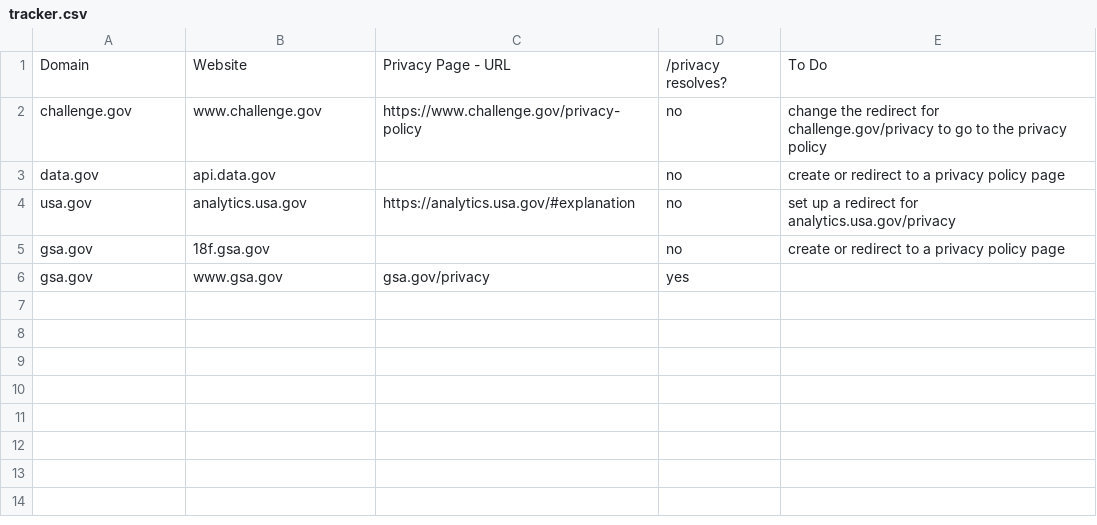
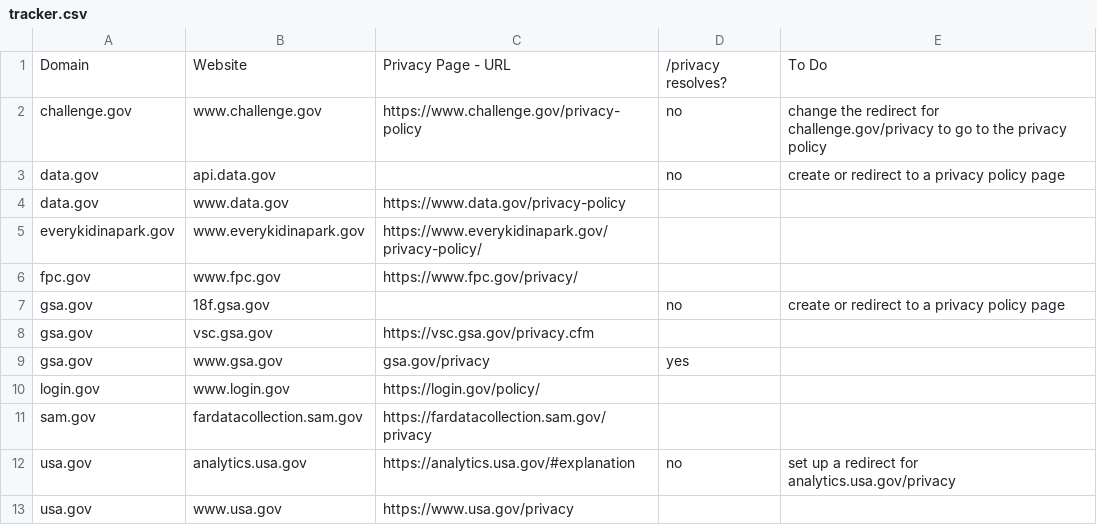
Before and after one commit to GSA/privacy-pages, a CSV file: projects/tracker.csv, drawn as a sheet; the diff names each change by its address in the sheet, - before the commit and + after, or states it on an @@ line.

Commit message:
Adding more sites

```diff
--- a/projects/tracker.csv
+++ b/projects/tracker.csv
+row 4: data.gov | www.data.gov | https://www.data.gov/privacy-policy
+row 5: everykidinapark.gov | www.everykidinapark.gov | https://www.everykidinapark.gov/privacy-policy/
+row 6: fpc.gov | www.fpc.gov | https://www.fpc.gov/privacy/
@@ row 5 moved to row 7: gsa.gov @@
+row 8: gsa.gov | vsc.gsa.gov | https://vsc.gsa.gov/privacy.cfm
@@ row 6 moved to row 9: gsa.gov @@
+row 10: login.gov | www.login.gov | https://login.gov/policy/
+row 11: sam.gov | fardatacollection.sam.gov | https://fardatacollection.sam.gov/privacy
+row 13: usa.gov | www.usa.gov | https://www.usa.gov/privacy
```
